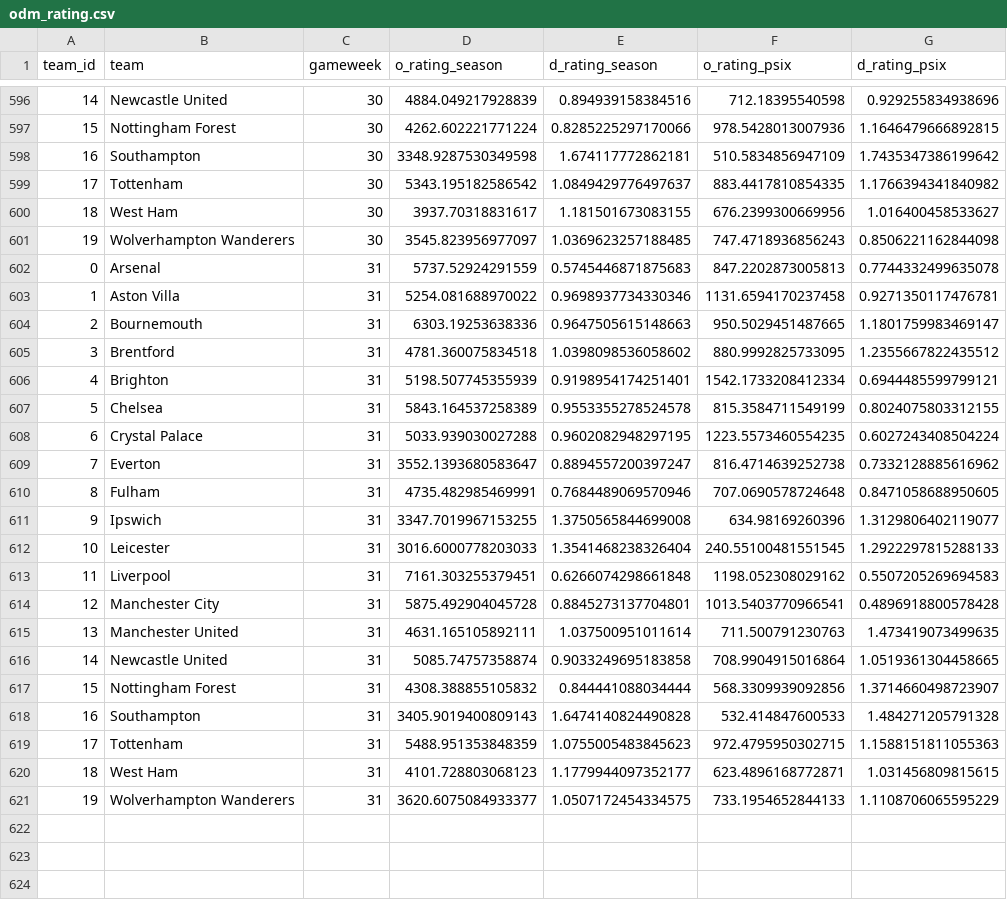
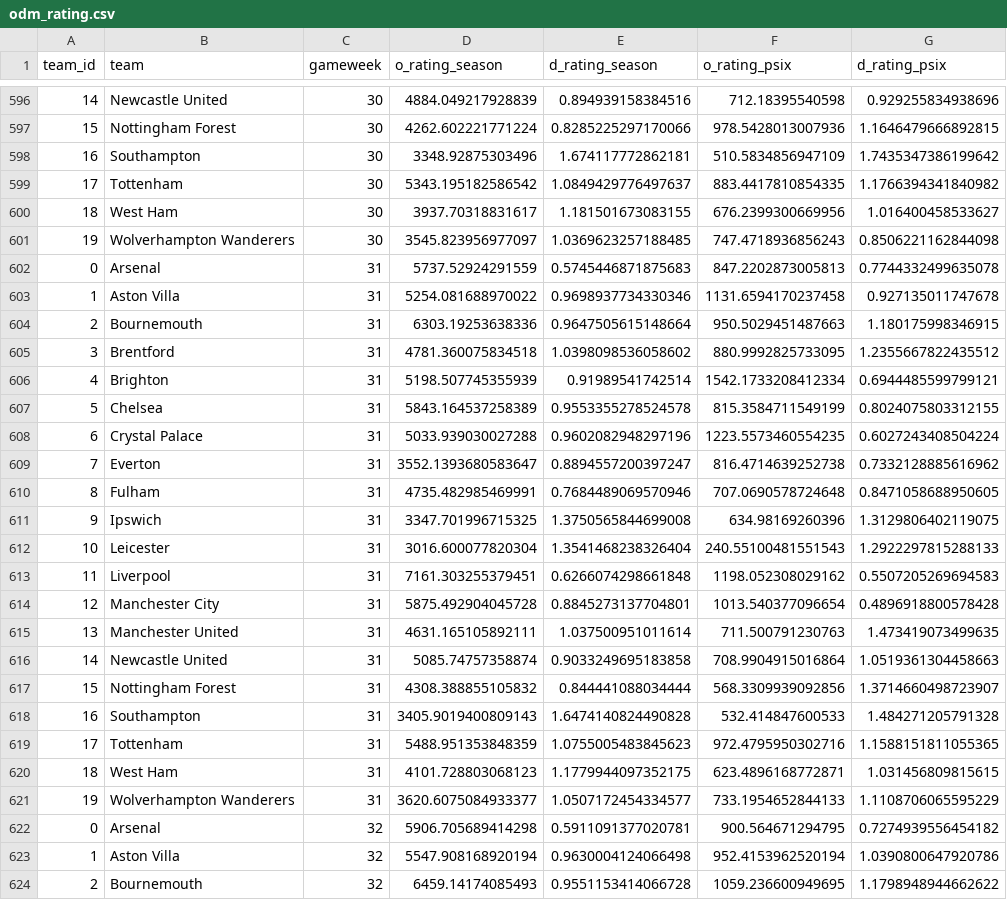
Before and after one commit to njgootee/FPLalytics, a CSV file: data/2024/odm_rating.csv, drawn as a sheet; only a part is shown, gaps mark what is left out; the diff covers the shown part only.

```diff
--- a/data/2024/odm_rating.csv
+++ b/data/2024/odm_rating.csv
@@ -597,3 +597,3 @@ team_id,team,gameweek,o_rating_season,d_rating_season,o_rating_psix,d_rating_psi
 15,Nottingham Forest,30,4262.602221771224,0.8285225297170066,978.5428013007936,1.1646479666892815
-16,Southampton,30,3348.9287530349598,1.674117772862181,510.5834856947109,1.7435347386199642
+16,Southampton,30,3348.92875303496,1.674117772862181,510.5834856947109,1.7435347386199642
 17,Tottenham,30,5343.195182586542,1.0849429776497637,883.4417810854335,1.1766394341840982
@@ -602,20 +602,23 @@ team_id,team,gameweek,o_rating_season,d_rating_season,o_rating_psix,d_rating_psi
 0,Arsenal,31,5737.52924291559,0.5745446871875683,847.2202873005813,0.7744332499635078
-1,Aston Villa,31,5254.081688970022,0.9698937734330346,1131.6594170237458,0.9271350117476781
-2,Bournemouth,31,6303.19253638336,0.9647505615148663,950.5029451487665,1.1801759983469147
+1,Aston Villa,31,5254.081688970022,0.9698937734330346,1131.6594170237458,0.927135011747678
+2,Bournemouth,31,6303.19253638336,0.9647505615148664,950.5029451487663,1.180175998346915
 3,Brentford,31,4781.360075834518,1.0398098536058602,880.9992825733095,1.2355667822435512
-4,Brighton,31,5198.507745355939,0.9198954174251401,1542.1733208412334,0.6944485599799121
+4,Brighton,31,5198.507745355939,0.91989541742514,1542.1733208412334,0.6944485599799121
 5,Chelsea,31,5843.164537258389,0.9553355278524578,815.3584711549199,0.8024075803312155
-6,Crystal Palace,31,5033.939030027288,0.9602082948297195,1223.5573460554235,0.6027243408504224
+6,Crystal Palace,31,5033.939030027288,0.9602082948297196,1223.5573460554235,0.6027243408504224
 7,Everton,31,3552.1393680583647,0.8894557200397247,816.4714639252738,0.7332128885616962
 8,Fulham,31,4735.482985469991,0.7684489069570946,707.0690578724648,0.8471058688950605
-9,Ipswich,31,3347.7019967153255,1.3750565844699008,634.98169260396,1.3129806402119077
-10,Leicester,31,3016.6000778203033,1.3541468238326404,240.55100481551545,1.2922297815288133
+9,Ipswich,31,3347.701996715325,1.3750565844699008,634.98169260396,1.3129806402119075
+10,Leicester,31,3016.600077820304,1.3541468238326404,240.55100481551543,1.2922297815288133
 11,Liverpool,31,7161.303255379451,0.6266074298661848,1198.052308029162,0.5507205269694583
-12,Manchester City,31,5875.492904045728,0.8845273137704801,1013.5403770966541,0.4896918800578428
+12,Manchester City,31,5875.492904045728,0.8845273137704801,1013.540377096654,0.4896918800578428
 13,Manchester United,31,4631.165105892111,1.037500951011614,711.500791230763,1.473419073499635
-14,Newcastle United,31,5085.74757358874,0.9033249695183858,708.9904915016864,1.0519361304458665
+14,Newcastle United,31,5085.74757358874,0.9033249695183858,708.9904915016864,1.0519361304458663
 15,Nottingham Forest,31,4308.388855105832,0.844441088034444,568.3309939092856,1.3714660498723907
 16,Southampton,31,3405.9019400809143,1.6474140824490828,532.414847600533,1.484271205791328
-17,Tottenham,31,5488.951353848359,1.0755005483845623,972.4795950302715,1.1588151811055363
-18,West Ham,31,4101.728803068123,1.1779944097352177,623.4896168772871,1.031456809815615
-19,Wolverhampton Wanderers,31,3620.6075084933377,1.0507172454334575,733.1954652844133,1.1108706065595229
+17,Tottenham,31,5488.951353848359,1.0755005483845623,972.4795950302716,1.1588151811055365
+18,West Ham,31,4101.728803068123,1.1779944097352175,623.4896168772871,1.031456809815615
+19,Wolverhampton Wanderers,31,3620.6075084933377,1.0507172454334577,733.1954652844133,1.1108706065595229
+0,Arsenal,32,5906.705689414298,0.5911091377020781,900.564671294795,0.7274939556454182
+1,Aston Villa,32,5547.908168920194,0.9630004124066498,952.4153962520194,1.0390800647920786
+2,Bournemouth,32,6459.14174085493,0.9551153414066728,1059.236600949695,1.1798948944662622
```
Also changed, not shown: 17 added rows elsewhere in this file, data/2024/fixture_data.csv, data/2024/player_mapping.csv, 4 other files.
